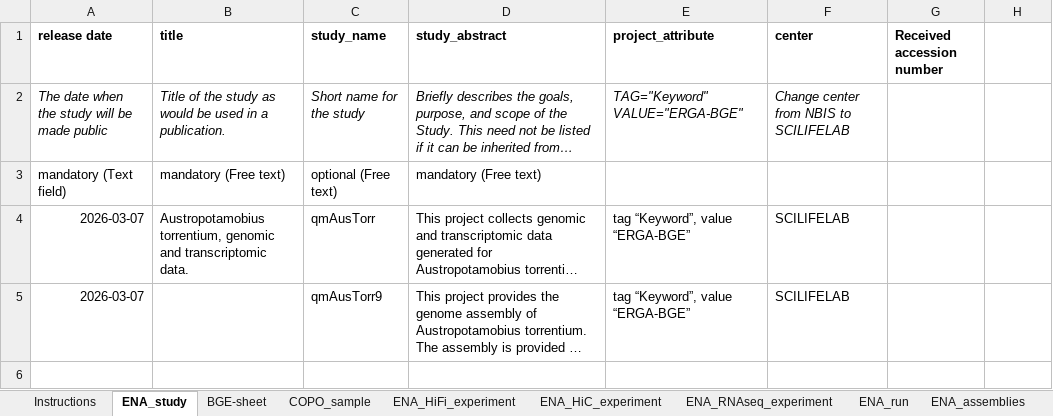
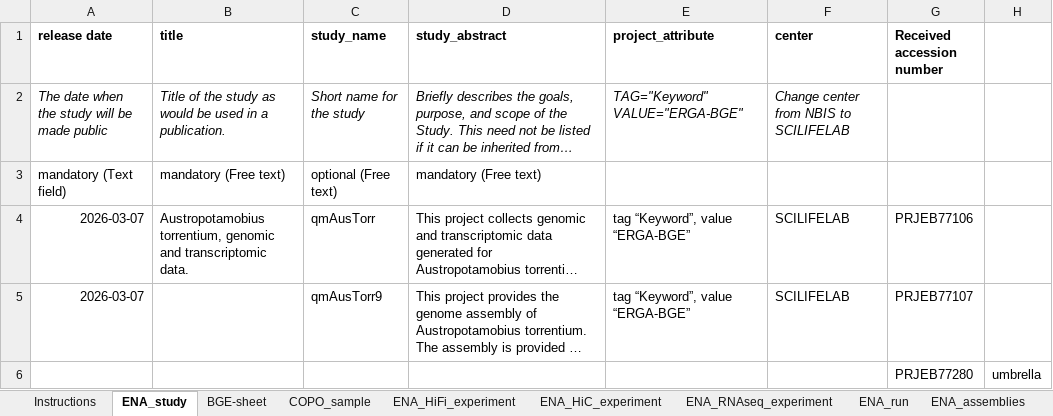
Before and after one commit to NBISweden/data-submission-documentation, an Excel workbook: ENA/BGE-Crayfish/data/BGE-Austropotamobius-torrentium-metadata.xlsx, sheet ENA_study, drawn as a sheet; long unchanged cells end in …; values as stored, in another font and other column widths than the file's, no borders; charts and pictures not drawn; the diff names each change by its address in the sheet, - before the commit and + after, or states it on an @@ line.

```diff
--- a/ENA/BGE-Crayfish/data/BGE-Austropotamobius-torrentium-metadata.xlsx (sheet ENA_study)
+++ b/ENA/BGE-Crayfish/data/BGE-Austropotamobius-torrentium-metadata.xlsx (sheet ENA_study)
-G4 (Received accession number): (empty)
+G4 (Received accession number): PRJEB77106
-G5 (Received accession number): (empty)
+G5 (Received accession number): PRJEB77107
+row 6:  |  |  |  |  |  | PRJEB77280 | umbrella
```
Also changed, not shown: sheet BGE-sheet, sheet ENA_HiC_experiment, 6 other files.
